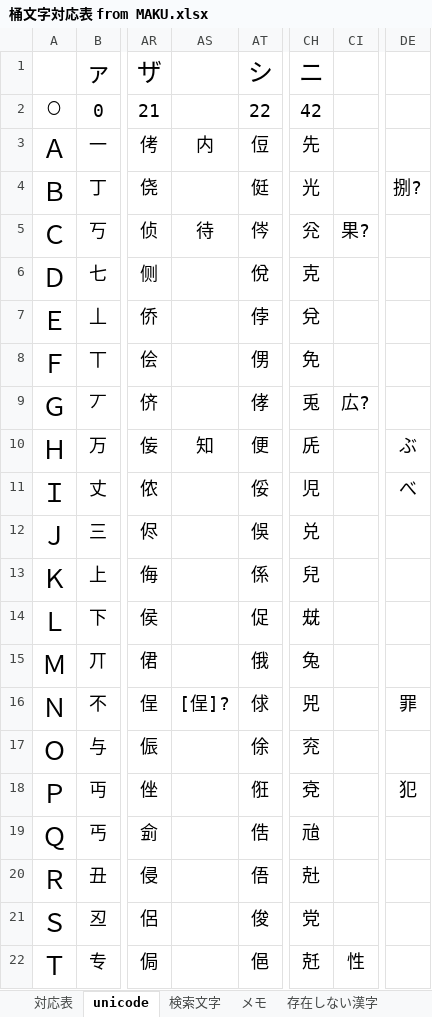
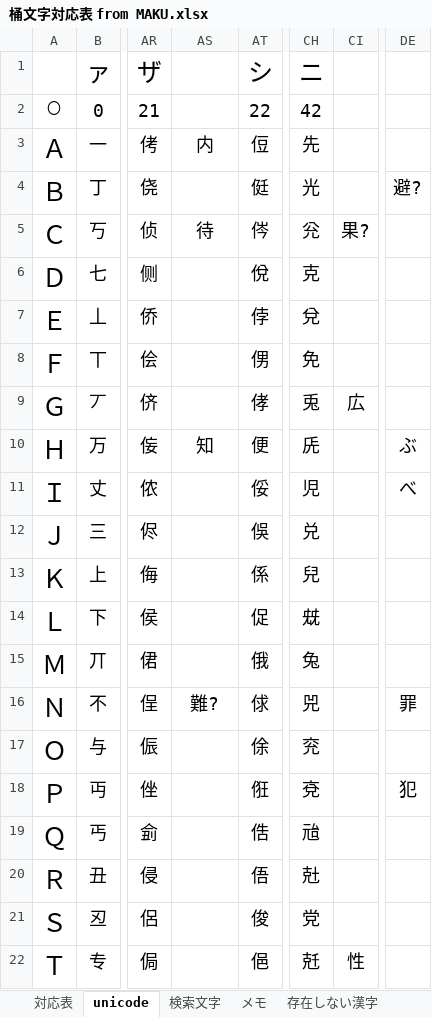
Before and after one commit to ayashiroooo/okechika-henkan, an Excel workbook: 桶文字対応表 from MAKU.xlsx, sheet unicode, drawn as a sheet; only a part is shown, gaps mark what is left out; values as stored, in another font and other column widths than the file's, no borders; conditional formats not drawn; the diff names each change by its address in the sheet, - before the commit and + after, or states it on an @@ line.

```diff
--- a/桶文字対応表 from MAKU.xlsx (sheet unicode)
+++ b/桶文字対応表 from MAKU.xlsx (sheet unicode)
-DE4: 捌?
+DE4: 避?
-CI9: 広?
+CI9: 広
-AS16: [侱]?
+AS16: 難?
```
Also changed, not shown: sheet 存在しない漢字, sheet 対応表, sheet メモ, 2 other files.
